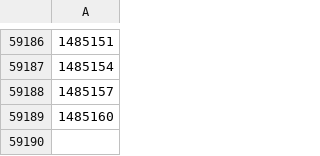
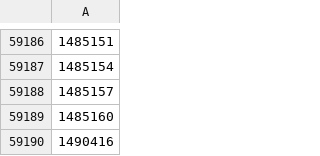
Before and after one commit to aodhgan/randomness-analysis, a CSV file: missed-blocks.csv, drawn as a sheet; only a part is shown, gaps mark what is left out.

```diff
--- a/missed-blocks.csv
+++ b/missed-blocks.csv
@@ -59189 +59189,2 @@
 1485160
+1490416
```
Also changed, not shown: 2 other files.
